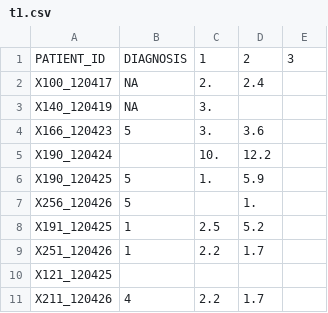
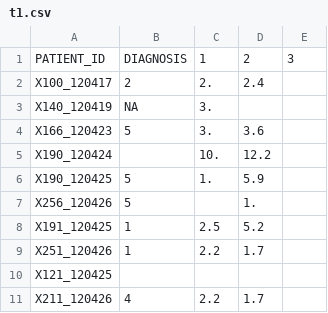
Before and after one commit to TheOnlyWei/alzheimer_genetics_py, a CSV file: data/t1.csv, drawn as a sheet.

```diff
--- a/data/t1.csv
+++ b/data/t1.csv
@@ -1,3 +1,3 @@
 PATIENT_ID,DIAGNOSIS,1,2,3
-X100_120417,NA,2.,2.4,
+X100_120417,2,2.,2.4,
 X140_120419,NA,3.,,
```
Also changed, not shown: 8 other files.
